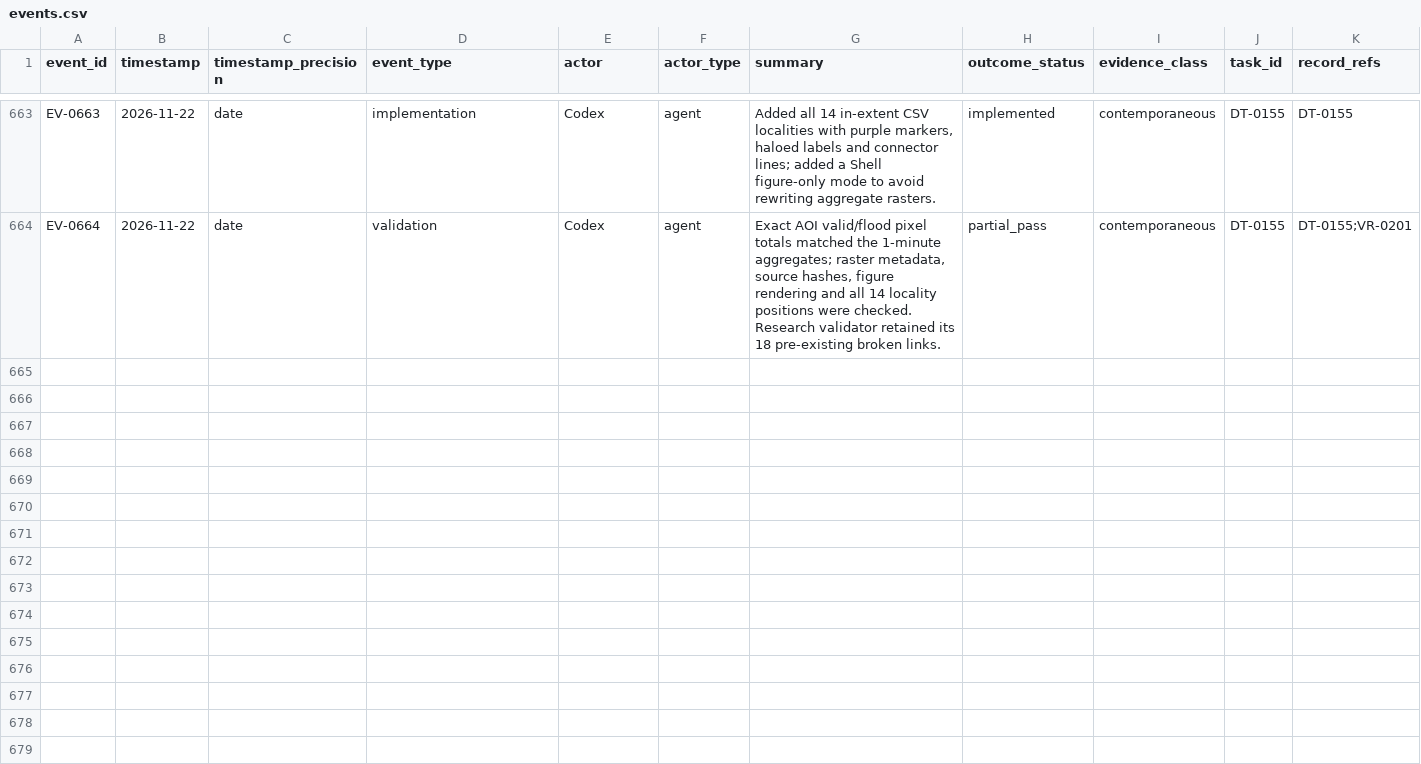
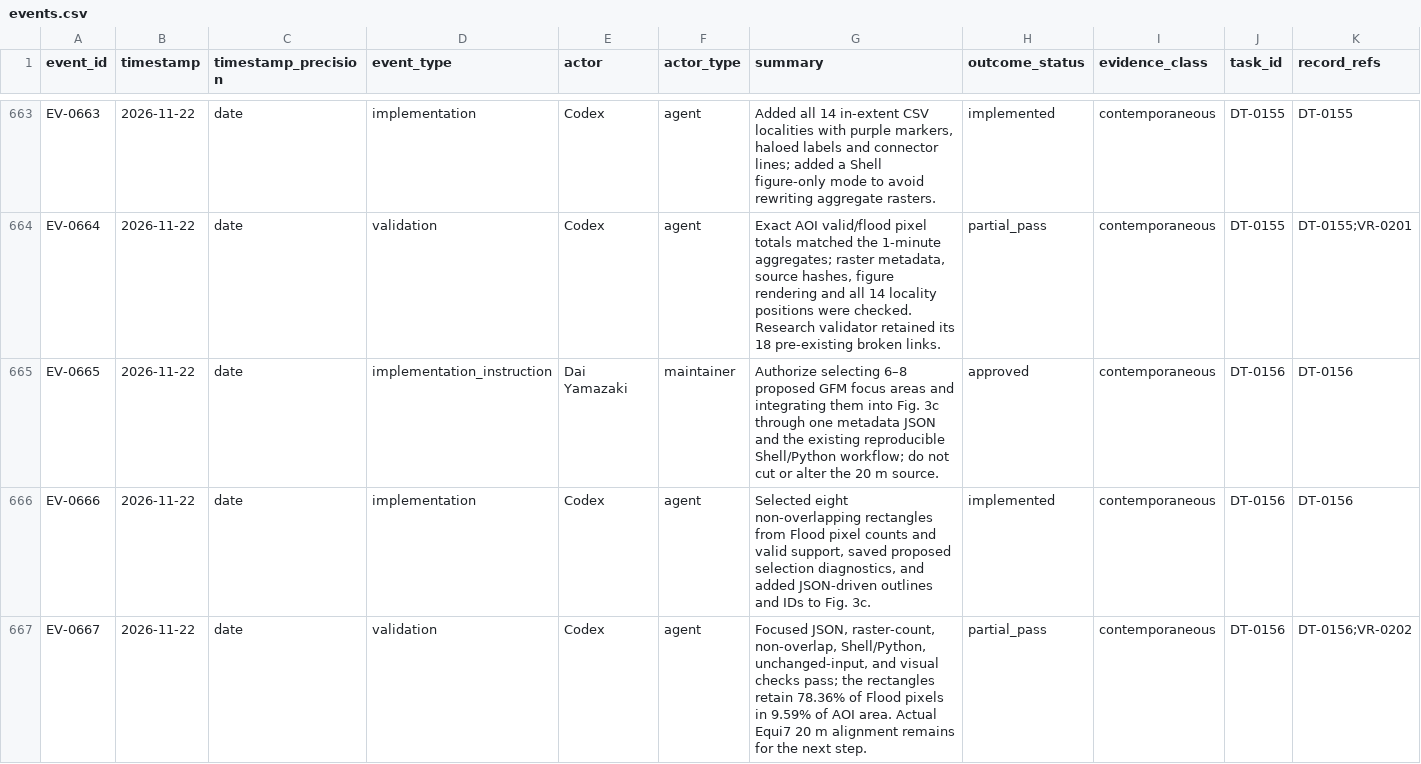
Before and after one commit to global-hydrodynamics/cmf_v5_beta, a CSV file: research/events.csv, drawn as a sheet; only a part is shown, gaps mark what is left out; rows hold the shown columns only; the diff names each change by its address in the sheet, - before the commit and + after, or states it on an @@ line.

```diff
--- a/research/events.csv
+++ b/research/events.csv
+row 665: EV-0665 | 2026-11-22 | date | implementation_instruction | Dai Yamazaki | maintainer | Authorize selecting 6–8 proposed GFM focus areas and integrating them into Fig. 3c through one metadata JSON and the existing reproducible Shell/Python workflow; do not cut or alter the 20 m source. | approved | contemporaneous | DT-0156 | DT-0156
+row 666: EV-0666 | 2026-11-22 | date | implementation | Codex | agent | Selected eight non-overlapping rectangles from Flood pixel counts and valid support, saved proposed selection diagnostics, and added JSON-driven outlines and IDs to Fig. 3c. | implemented | contemporaneous | DT-0156 | DT-0156
+row 667: EV-0667 | 2026-11-22 | date | validation | Codex | agent | Focused JSON, raster-count, non-overlap, Shell/Python, unchanged-input, and visual checks pass; the rectangles retain 78.36% of Flood pixels in 9.59% of AOI area. Actual Equi7 20 m alignment remains for the next step. | partial_pass | contemporaneous | DT-0156 | DT-0156;VR-0202
```
Also changed, not shown: research/development_tasks.csv, research/validation_runs.csv, 4 other files.
